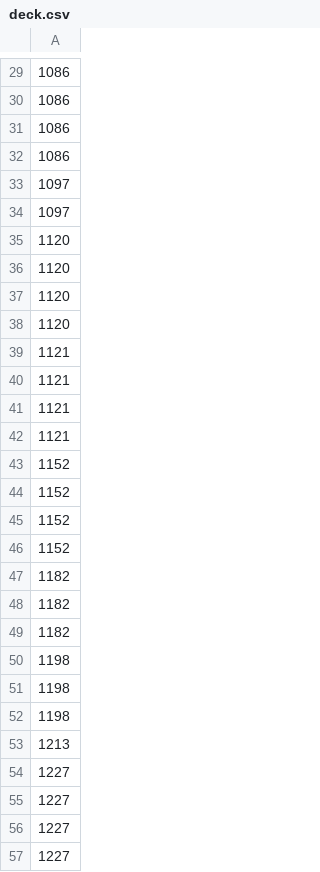
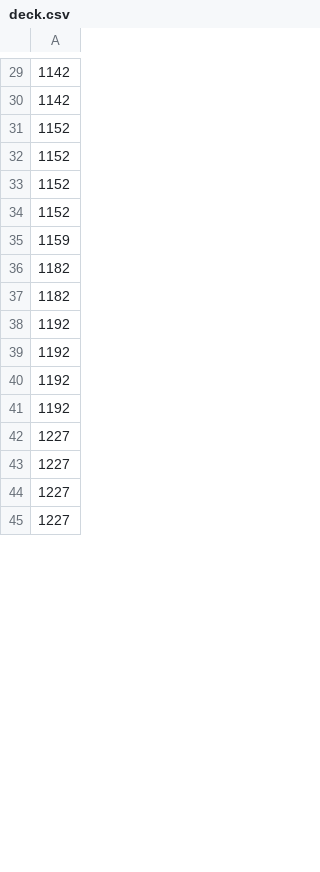
Before and after one commit to IMINABO1/Pokemon_tcg_ai_battle, a CSV file: agent/dist/staging/ptcg_agent/deck.csv, drawn as a sheet; only a part is shown, gaps mark what is left out; the diff covers the shown part only.

```diff
--- a/agent/dist/staging/ptcg_agent/deck.csv
+++ b/agent/dist/staging/ptcg_agent/deck.csv
@@ -29,15 +29,3 @@
-1086
-1086
-1086
-1086
-1097
-1097
-1120
-1120
-1120
-1120
-1121
-1121
-1121
-1121
+1142
+1142
 1152
@@ -46,9 +34,9 @@
 1152
+1159
 1182
 1182
-1182
-1198
-1198
-1198
-1213
+1192
+1192
+1192
+1192
 1227
```
Also changed, not shown: 12 added rows and 31 edited cells elsewhere in this file, agent/src/ptcg_agent/deck.csv, 3 other files.
